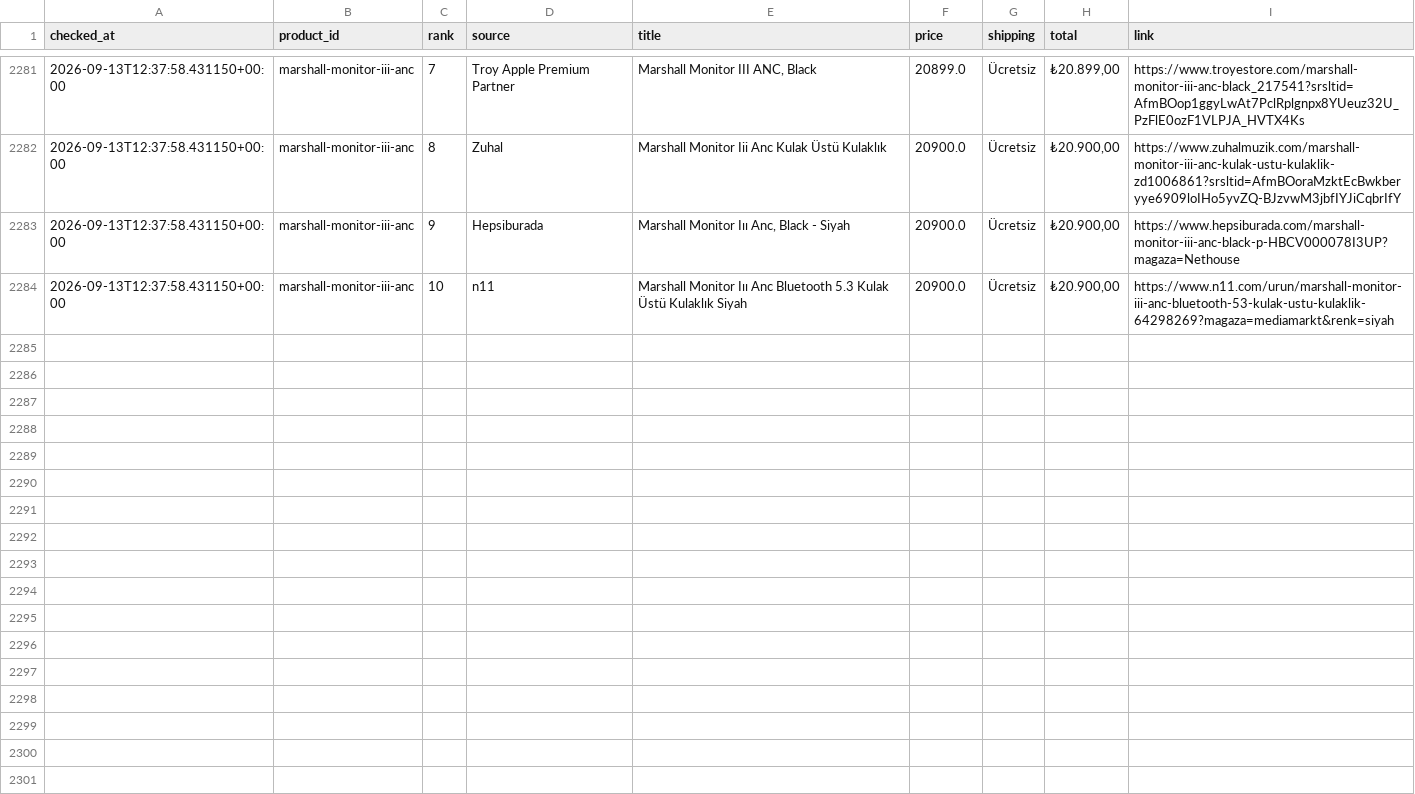
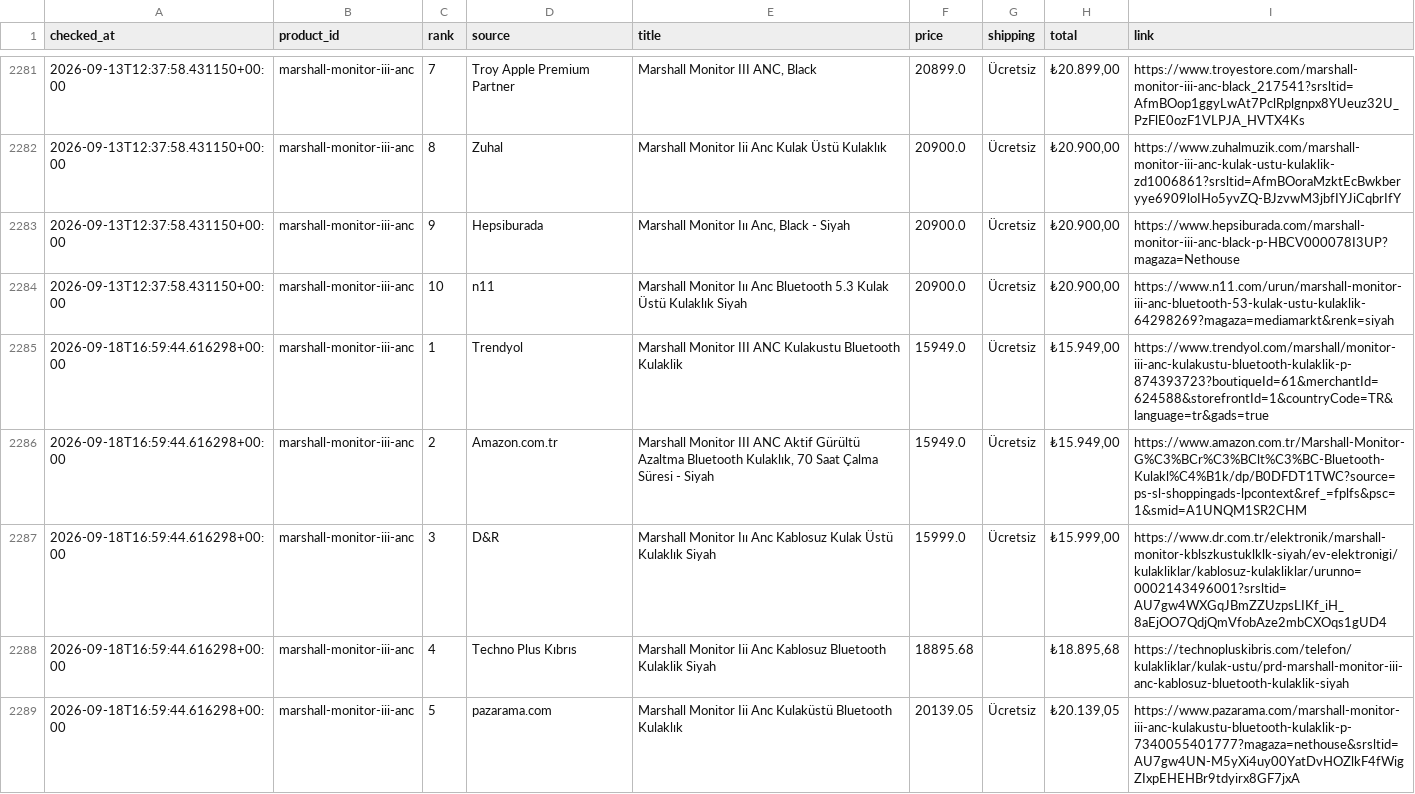
Before and after one commit to bozkurt1453-am/price-tracker, a CSV file: data/history.csv, drawn as a sheet; only a part is shown, gaps mark what is left out; the diff covers the shown part only; the diff names each change by its address in the sheet, - before the commit and + after, or states it on an @@ line.

Commit message:
Update price data

```diff
--- a/data/history.csv
+++ b/data/history.csv
+row 2285: 2026-09-18T16:59:44.616298+00:00 | marshall-monitor-iii-anc | 1 | Trendyol | Marshall Monitor III ANC Kulakustu Bluetooth Kulaklik | 15949.0 | Ücretsiz | ₺15.949,00 | https://www.trendyol.com/marshall/monitor-iii-anc-kulakustu-bluetooth-kulaklik-p-874393723?boutiqueId=61&merchantId=624588&storefrontId=1&countryCode=TR&language=tr&gads=true
+row 2286: 2026-09-18T16:59:44.616298+00:00 | marshall-monitor-iii-anc | 2 | Amazon.com.tr | Marshall Monitor III ANC Aktif Gürültü Azaltma Bluetooth Kulaklık, 70 Saat Çalma Süresi - Siyah | 15949.0 | Ücretsiz | ₺15.949,00 | https://www.amazon.com.tr/Marshall-Monitor-G%C3%BCr%C3%BClt%C3%BC-Bluetooth-Kulakl%C4%B1k/dp/B0DFDT1TWC?source=ps-sl-shoppingads-lpcontext&ref_=fplfs&psc=1&smid=A1UNQM1SR2CHM
+row 2287: 2026-09-18T16:59:44.616298+00:00 | marshall-monitor-iii-anc | 3 | D&R | Marshall Monitor Iıı Anc Kablosuz Kulak Üstü Kulaklık Siyah | 15999.0 | Ücretsiz | ₺15.999,00 | https://www.dr.com.tr/elektronik/marshall-monitor-kblszkustuklklk-siyah/ev-elektronigi/kulakliklar/kablosuz-kulakliklar/urunno=0002143496001?srsltid=AU7gw4WXGqJBmZZUzpsLIKf_iH_8aEjOO7QdjQmVfobAze2mbCXOqs1gUD4
+row 2288: 2026-09-18T16:59:44.616298+00:00 | marshall-monitor-iii-anc | 4 | Techno Plus Kıbrıs | Marshall Monitor Iii Anc Kablosuz Bluetooth Kulaklik Siyah | 18895.68 |  | ₺18.895,68 | https://technopluskibris.com/telefon/kulakliklar/kulak-ustu/prd-marshall-monitor-iii-anc-kablosuz-bluetooth-kulaklik-siyah
+row 2289: 2026-09-18T16:59:44.616298+00:00 | marshall-monitor-iii-anc | 5 | pazarama.com | Marshall Monitor Iii Anc Kulaküstü Bluetooth Kulaklık | 20139.05 | Ücretsiz | ₺20.139,05 | https://www.pazarama.com/marshall-monitor-iii-anc-kulakustu-bluetooth-kulaklik-p-7340055401777?magaza=nethouse&srsltid=AU7gw4UN-M5yXi4uy00YatDvHOZlkF4fWigZIxpEHEHBr9tdyirx8GF7jxA
```
Also changed, not shown: 5 added rows elsewhere in this file, 1 other file.
